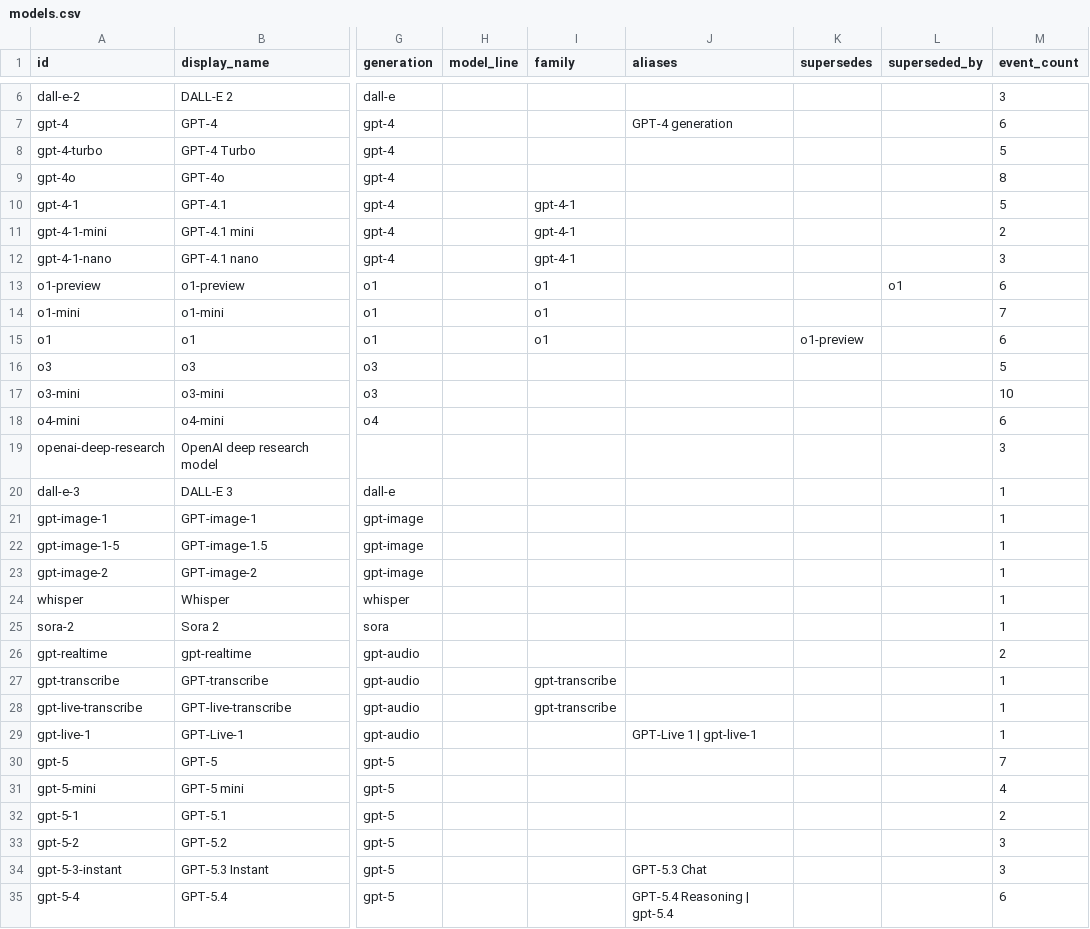
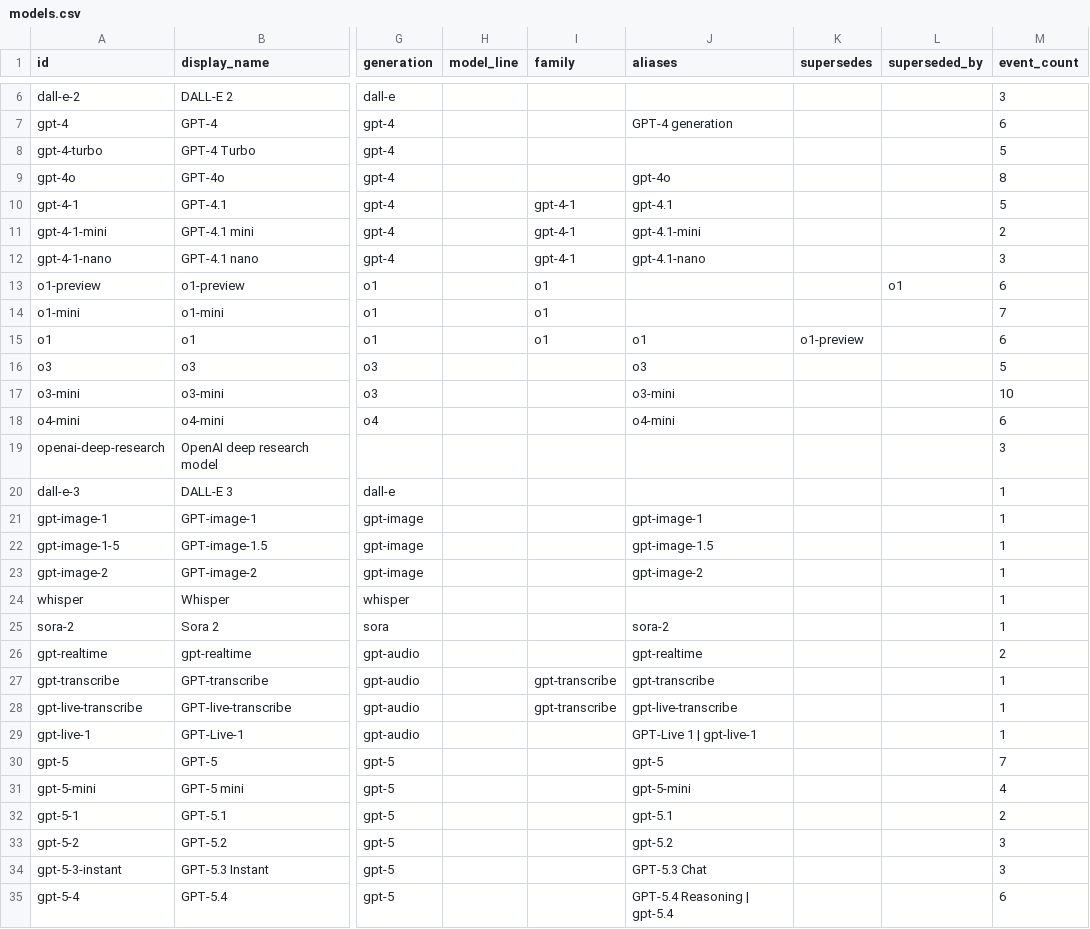
Before and after one commit to Bibbleq/frontier-model-tracker, a CSV file: generated/models.csv, drawn as a sheet; only a part is shown, gaps mark what is left out; the diff covers the shown part only; the diff names each change by its address in the sheet, - before the commit and + after, or states it on an @@ line.

```diff
--- a/generated/models.csv
+++ b/generated/models.csv
-J9 (aliases): (empty)
+J9 (aliases): gpt-4o
-J10 (aliases): (empty)
+J10 (aliases): gpt-4.1
-J11 (aliases): (empty)
+J11 (aliases): gpt-4.1-mini
-J12 (aliases): (empty)
+J12 (aliases): gpt-4.1-nano
-J15 (aliases): (empty)
+J15 (aliases): o1
-J16 (aliases): (empty)
+J16 (aliases): o3
-J17 (aliases): (empty)
+J17 (aliases): o3-mini
-J18 (aliases): (empty)
+J18 (aliases): o4-mini
-J21 (aliases): (empty)
+J21 (aliases): gpt-image-1
-J22 (aliases): (empty)
+J22 (aliases): gpt-image-1.5
-J23 (aliases): (empty)
+J23 (aliases): gpt-image-2
-J25 (aliases): (empty)
+J25 (aliases): sora-2
-J26 (aliases): (empty)
+J26 (aliases): gpt-realtime
-J27 (aliases): (empty)
+J27 (aliases): gpt-transcribe
-J28 (aliases): (empty)
+J28 (aliases): gpt-live-transcribe
-J30 (aliases): (empty)
+J30 (aliases): gpt-5
-J31 (aliases): (empty)
+J31 (aliases): gpt-5-mini
-J32 (aliases): (empty)
+J32 (aliases): gpt-5.1
-J33 (aliases): (empty)
+J33 (aliases): gpt-5.2
```
Also changed, not shown: 41 edited cells elsewhere in this file, 2 other files.
